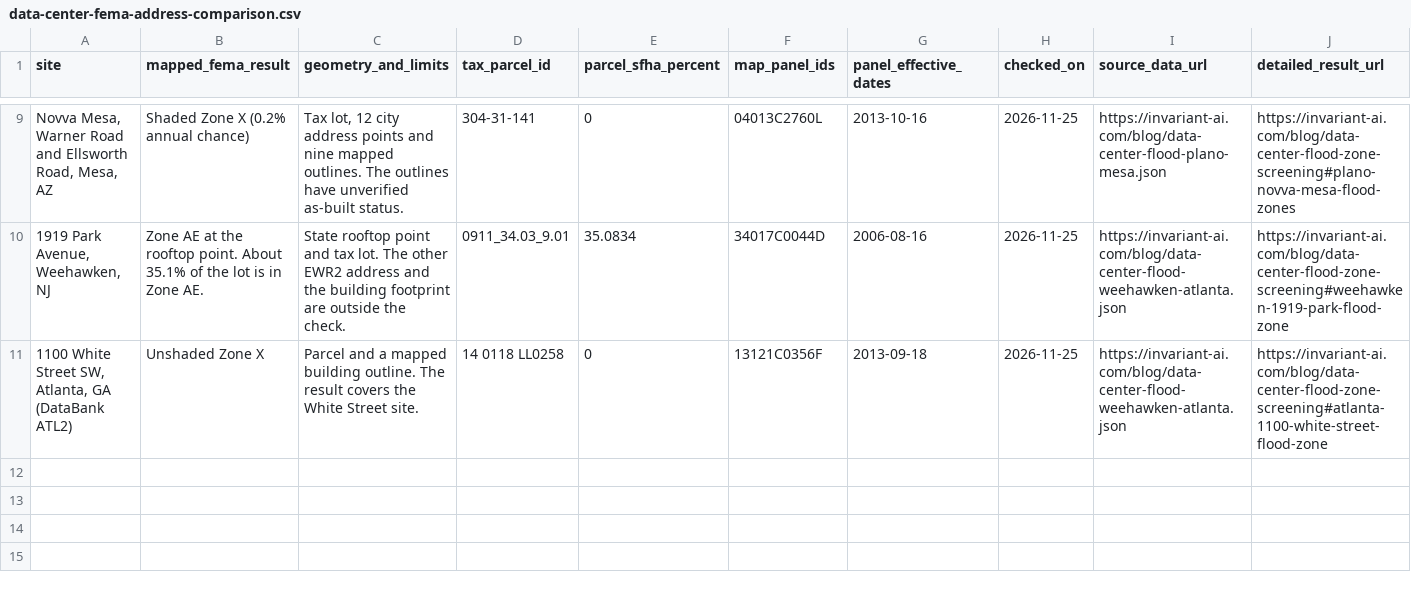
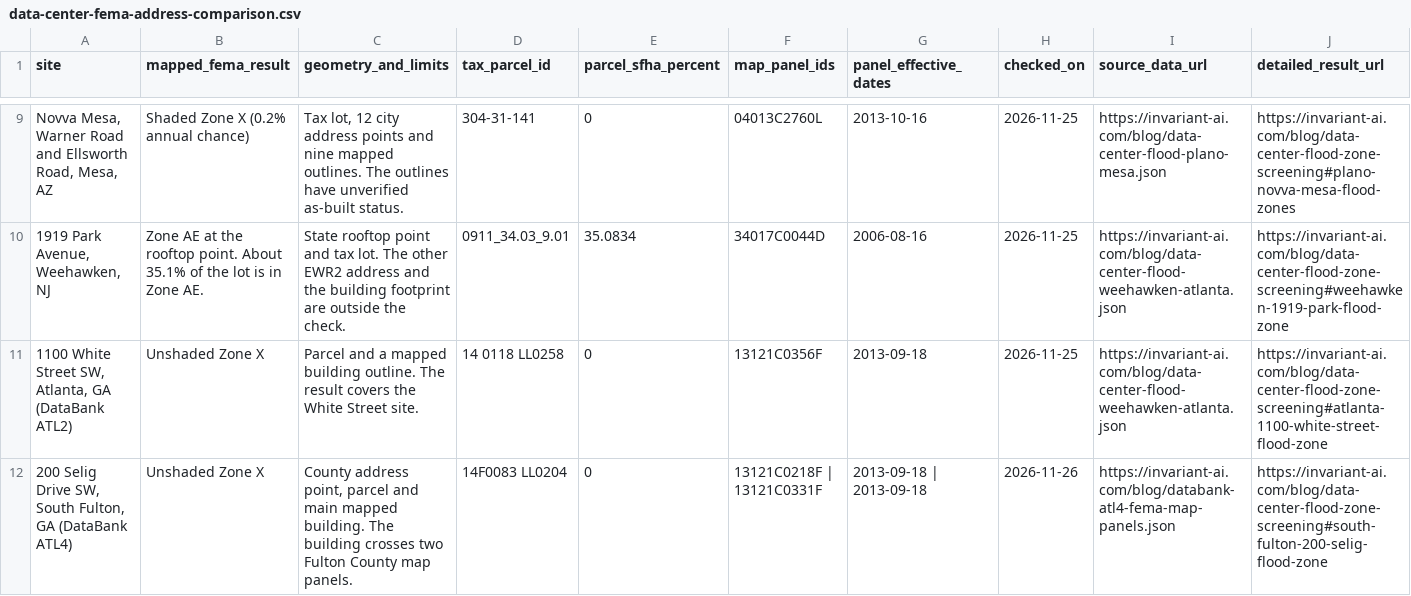
Before and after one commit to in-variant/invariant-website, a CSV file: public/blog/data-center-fema-address-comparison.csv, drawn as a sheet; only a part is shown, gaps mark what is left out; the diff names each change by its address in the sheet, - before the commit and + after, or states it on an @@ line.

Commit message:
Verify FEMA map panels for DataBank ATL4 at 200 Selig Drive

```diff
--- a/public/blog/data-center-fema-address-comparison.csv
+++ b/public/blog/data-center-fema-address-comparison.csv
+row 12: 200 Selig Drive SW, South Fulton, GA (DataBank ATL4) | Unshaded Zone X | County address point, parcel and main mapped building. The building crosses two Fulton County map panels. | 14F0083 LL0204 | 0 | 13121C0218F | 13121C0331F | 2013-09-18 | 2013-09-18 | 2026-11-26 | https://invariant-ai.com/blog/databank-atl4-fema-map-panels.json | https://invariant-ai.com/blog/data-center-flood-zone-screening#south-fulton-200-selig-flood-zone
```
Also changed, not shown: 5 other files.
